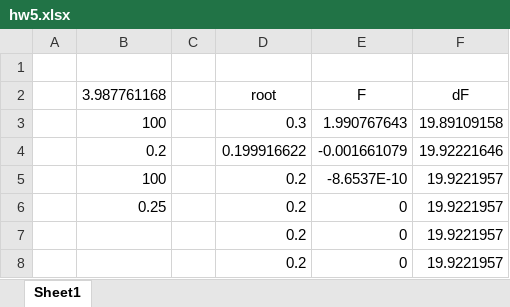
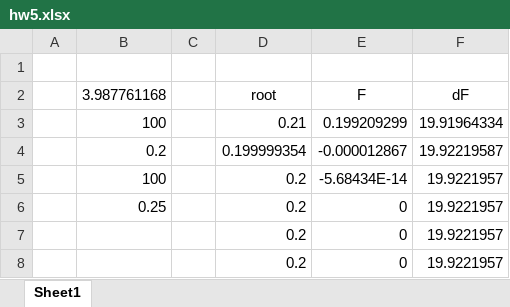
Before and after one commit to cbshiles/KALX-xllgsl, an Excel workbook: hw5.xlsx, sheet Sheet1, drawn as a sheet; only a part is shown; values as stored, in another font and other column widths than the file's, no borders; removed rows and columns are numbered as before the commit, all else as after; the diff names each change by its address in the sheet, - before the commit and + after, or states it on an @@ line.

```diff
--- a/hw5.xlsx (sheet Sheet1)
+++ b/hw5.xlsx (sheet Sheet1)
-row 3:  | 100 |  | 0.3 | 1.990767643 | 19.89109158
-row 4:  | 0.2 |  | 0.199916622 | -0.001661079 | 19.92221646
+row 3:  | 100 |  | 0.21 | 0.199209299 | 19.91964334
+row 4:  | 0.2 |  | 0.199999354 | -0.000012867 | 19.92219587
-E5 (F): -8.6537E-10
+E5 (F): -5.68434E-14
```
Also changed, not shown: 7 other files.
